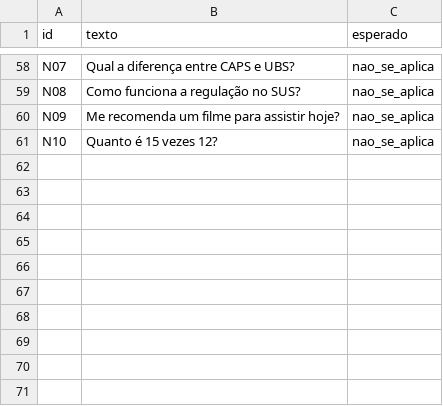
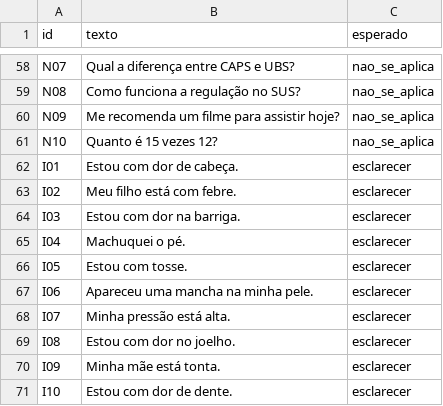
Before and after one commit to ZairoLins/cuidaia, a CSV file: avaliacao/cenarios.csv, drawn as a sheet; only a part is shown, gaps mark what is left out.

```diff
--- a/avaliacao/cenarios.csv
+++ b/avaliacao/cenarios.csv
@@ -61 +61,11 @@ N09,Me recomenda um filme para assistir hoje?,nao_se_aplica
 N10,Quanto é 15 vezes 12?,nao_se_aplica
+I01,Estou com dor de cabeça.,esclarecer
+I02,Meu filho está com febre.,esclarecer
+I03,Estou com dor na barriga.,esclarecer
+I04,Machuquei o pé.,esclarecer
+I05,Estou com tosse.,esclarecer
+I06,Apareceu uma mancha na minha pele.,esclarecer
+I07,Minha pressão está alta.,esclarecer
+I08,Estou com dor no joelho.,esclarecer
+I09,Minha mãe está tonta.,esclarecer
+I10,Estou com dor de dente.,esclarecer
```
Also changed, not shown: 9 other files.
